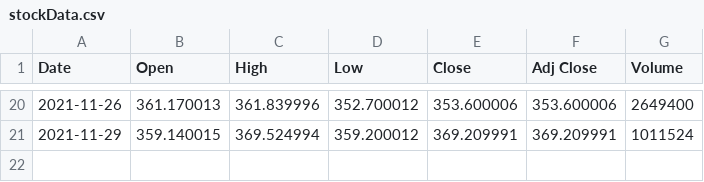
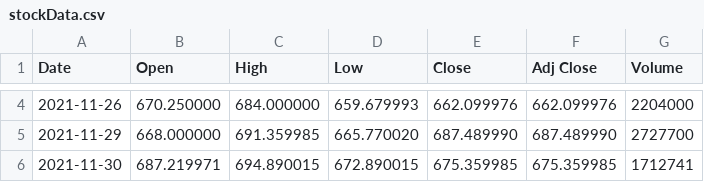
Before and after one commit to nhinguyen3620/Stock-Viewer, a CSV file: NhiNguyenNamNguyen_Project3/NhiNguyenNamNguyen_Project3/stockData.csv, drawn as a sheet; only a part is shown, gaps mark what is left out; the diff covers the shown part only.

```diff
--- a/NhiNguyenNamNguyen_Project3/NhiNguyenNamNguyen_Project3/stockData.csv
+++ b/NhiNguyenNamNguyen_Project3/NhiNguyenNamNguyen_Project3/stockData.csv
@@ -20,2 +4,3 @@ Date,Open,High,Low,Close,Adj Close,Volume
-2021-11-26,361.170013,361.839996,352.700012,353.600006,353.600006,2649400
-2021-11-29,359.140015,369.524994,359.200012,369.209991,369.209991,1011524
+2021-11-26,670.250000,684.000000,659.679993,662.099976,662.099976,2204000
+2021-11-29,668.000000,691.359985,665.770020,687.489990,687.489990,2727700
+2021-11-30,687.219971,694.890015,672.890015,675.359985,675.359985,1712741
```
Also changed, not shown: 16 removed rows and 12 edited cells elsewhere in this file, 8 other files.
